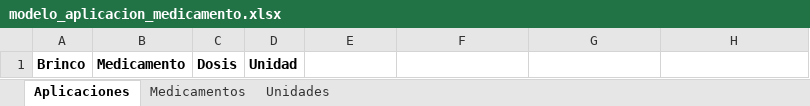
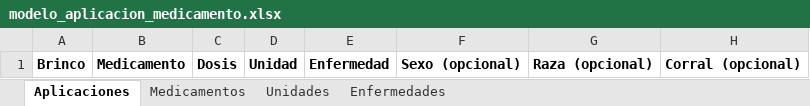
Before and after one commit to lucasmoller9646/registro-manejo, an Excel workbook: modelo_aplicacion_medicamento.xlsx, sheet Aplicaciones, drawn as a sheet; values as stored, in another font and other column widths than the file's, no borders; the diff names each change by its address in the sheet, - before the commit and + after, or states it on an @@ line.

```diff
--- a/modelo_aplicacion_medicamento.xlsx (sheet Aplicaciones)
+++ b/modelo_aplicacion_medicamento.xlsx (sheet Aplicaciones)
+sheet tab: Enfermedades
-E1: (empty)
+E1: Enfermedad
-F1: (empty)
+F1: Sexo (opcional)
-G1: (empty)
+G1: Raza (opcional)
-H1: (empty)
+H1: Corral (opcional)
```
Also changed, not shown: 4 other files.
